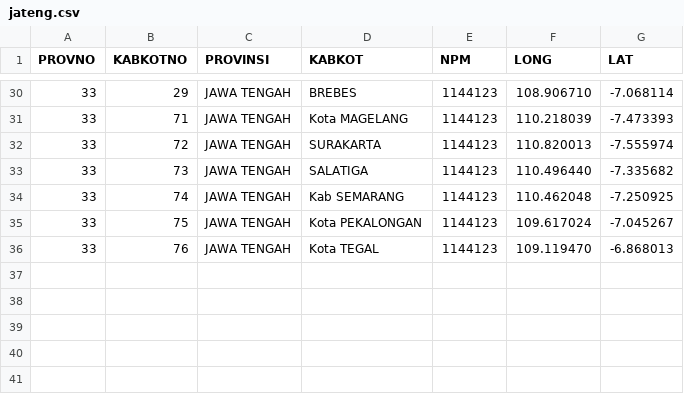
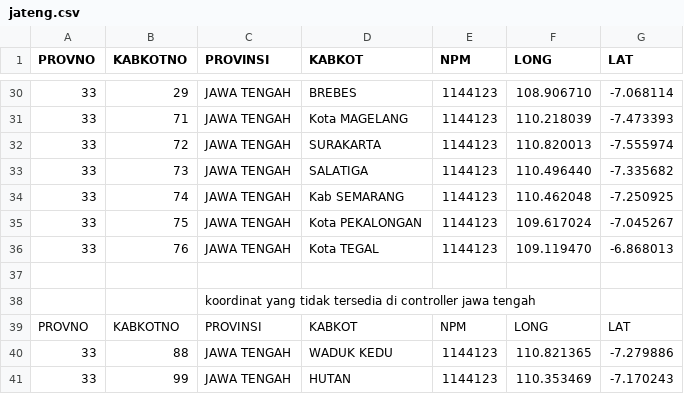
Before and after one commit to peuyeum/peuyeum, a CSV file: docs/jateng.csv, drawn as a sheet; only a part is shown, gaps mark what is left out.

Commit message:
koordinat yang tidak tersedia di controller jawa tengah

```diff
--- a/docs/jateng.csv
+++ b/docs/jateng.csv
@@ -36 +36,6 @@ PROVNO,KABKOTNO,PROVINSI,KABKOT,NPM,LONG,LAT
 33,76,JAWA TENGAH,Kota TEGAL,1144123,109.119470, -6.868013
+,,,,,,
+,,koordinat yang tidak tersedia di controller jawa tengah,,,,
+PROVNO,KABKOTNO,PROVINSI,KABKOT,NPM,LONG,LAT
+33,88,JAWA TENGAH,WADUK KEDU,1144123,110.821365, -7.279886
+33,99,JAWA TENGAH,HUTAN,1144123,110.353469, -7.170243
```
